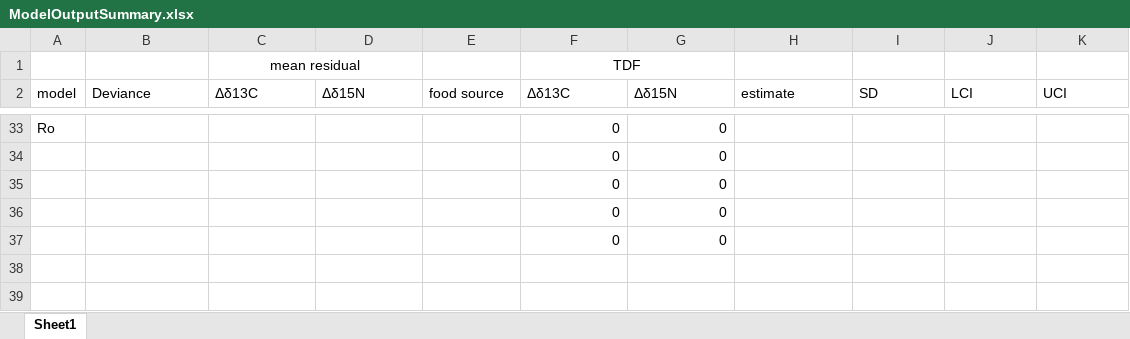
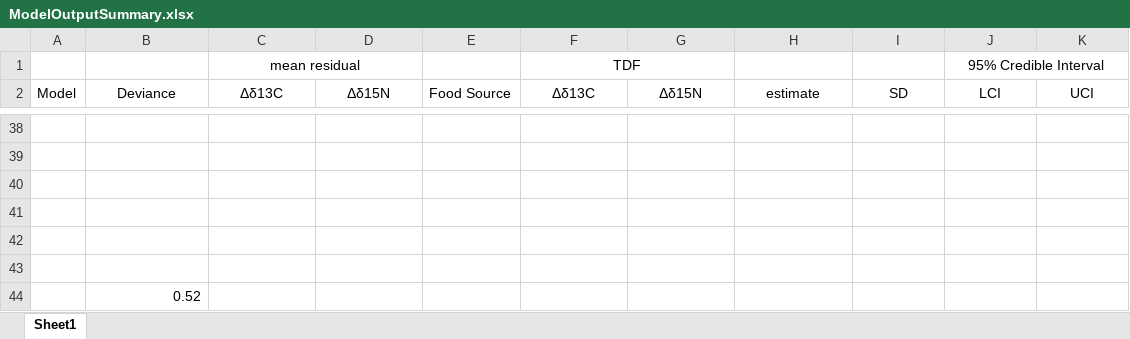
Before and after one commit to AshleeMikk/Diet-sensitivty-to-TDFs-and-priors, an Excel workbook: ModelOutputSummary.xlsx, sheet Sheet1, drawn as a sheet; only a part is shown, gaps mark what is left out; values as stored, in another font and other column widths than the file's, no borders; addresses are those after the commit; the diff covers the shown part only; the diff names each change by its address in the sheet, - before the commit and + after, or states it on an @@ line.

```diff
--- a/ModelOutputSummary.xlsx (sheet Sheet1)
+++ b/ModelOutputSummary.xlsx (sheet Sheet1)
-J1 (LCI): (empty)
+J1 (LCI): 95% Credible Interval
+J1:K1 merged
-A2: model
+A2: Model
-B2:D2 alignment: left
+B2:D2 alignment: center
-E2: food source
+E2: Food Source
-F2:K2 alignment: left
+F2:K2 alignment: center
-row 38: Ro |  |  |  |  | 0 | 0
+row 38: (empty)
-row 39:  |  |  |  |  | 0 | 0
+row 39: (empty)
-row 40:  |  |  |  |  | 0 | 0
+row 40: (empty)
-row 41:  |  |  |  |  | 0 | 0
+row 41: (empty)
-row 42:  |  |  |  |  | 0 | 0
+row 42: (empty)
+row 43: (empty)
+row 44:  | 0.52
```
Also changed, not shown: 25 added rows, 20 removed rows, 4 edited cells and cell formats elsewhere in this sheet, 2 other files.
